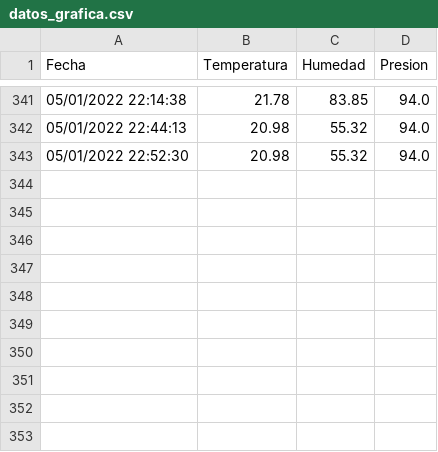
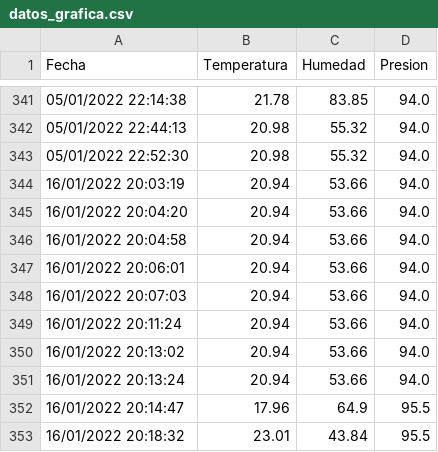
Before and after one commit to patmar1224/Zigbee-python, a CSV file: datos_grafica.csv, drawn as a sheet; only a part is shown, gaps mark what is left out; the diff names each change by its address in the sheet, - before the commit and + after, or states it on an @@ line.

```diff
--- a/datos_grafica.csv
+++ b/datos_grafica.csv
+row 344: 16/01/2022 20:03:19 | 20.94 | 53.66 | 94.0
+row 345: 16/01/2022 20:04:20 | 20.94 | 53.66 | 94.0
+row 346: 16/01/2022 20:04:58 | 20.94 | 53.66 | 94.0
+row 347: 16/01/2022 20:06:01 | 20.94 | 53.66 | 94.0
+row 348: 16/01/2022 20:07:03 | 20.94 | 53.66 | 94.0
+row 349: 16/01/2022 20:11:24 | 20.94 | 53.66 | 94.0
+row 350: 16/01/2022 20:13:02 | 20.94 | 53.66 | 94.0
+row 351: 16/01/2022 20:13:24 | 20.94 | 53.66 | 94.0
+row 352: 16/01/2022 20:14:47 | 17.96 | 64.9 | 95.5
+row 353: 16/01/2022 20:18:32 | 23.01 | 43.84 | 95.5
```
Also changed, not shown: 4 other files.
